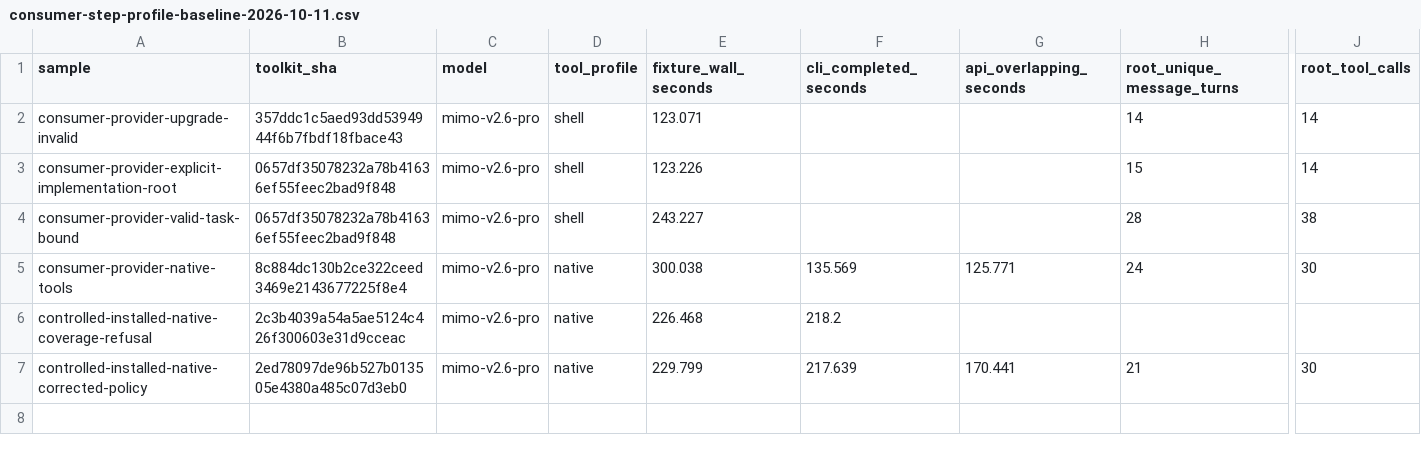
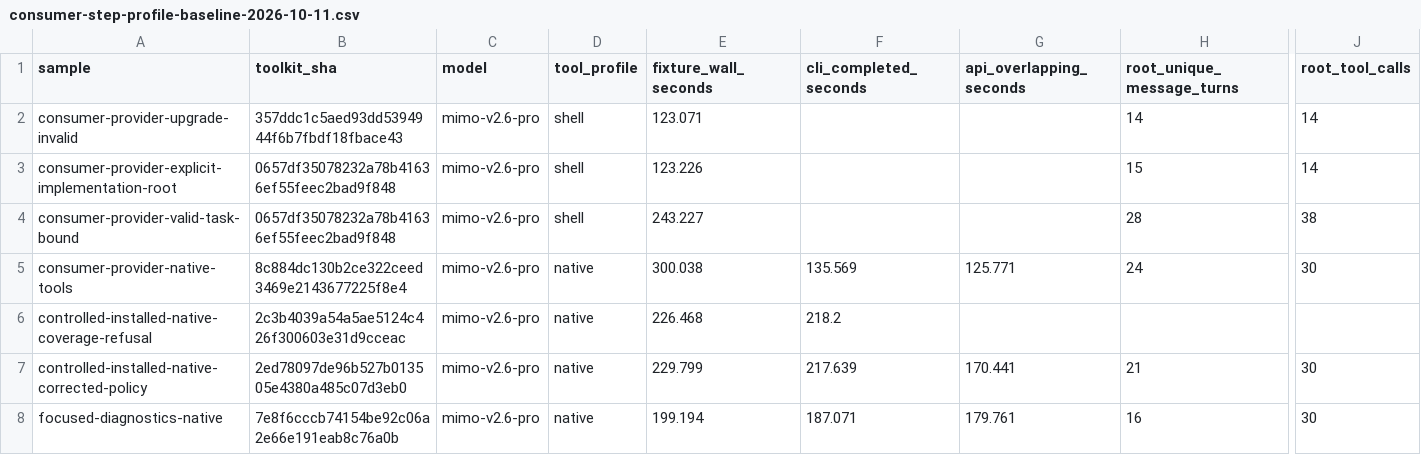
Before and after one commit to inluck-net/ilk-skills, a CSV file: docs/verification/consumer-step-profile-baseline-2026-10-11.csv, drawn as a sheet; only a part is shown, gaps mark what is left out; rows hold the shown columns only; the diff names each change by its address in the sheet, - before the commit and + after, or states it on an @@ line.

Commit message:
Record measured diagnostic reduction and live batch overlap ownership

```diff
--- a/docs/verification/consumer-step-profile-baseline-2026-10-11.csv
+++ b/docs/verification/consumer-step-profile-baseline-2026-10-11.csv
+row 8: focused-diagnostics-native | 7e8f6cccb74154be92c06a2e66e191eab8c76a0b | mimo-v2.6-pro | native | 199.194 | 187.071 | 179.761 | 16 | 30
```
Also changed, not shown: 2 other files.
